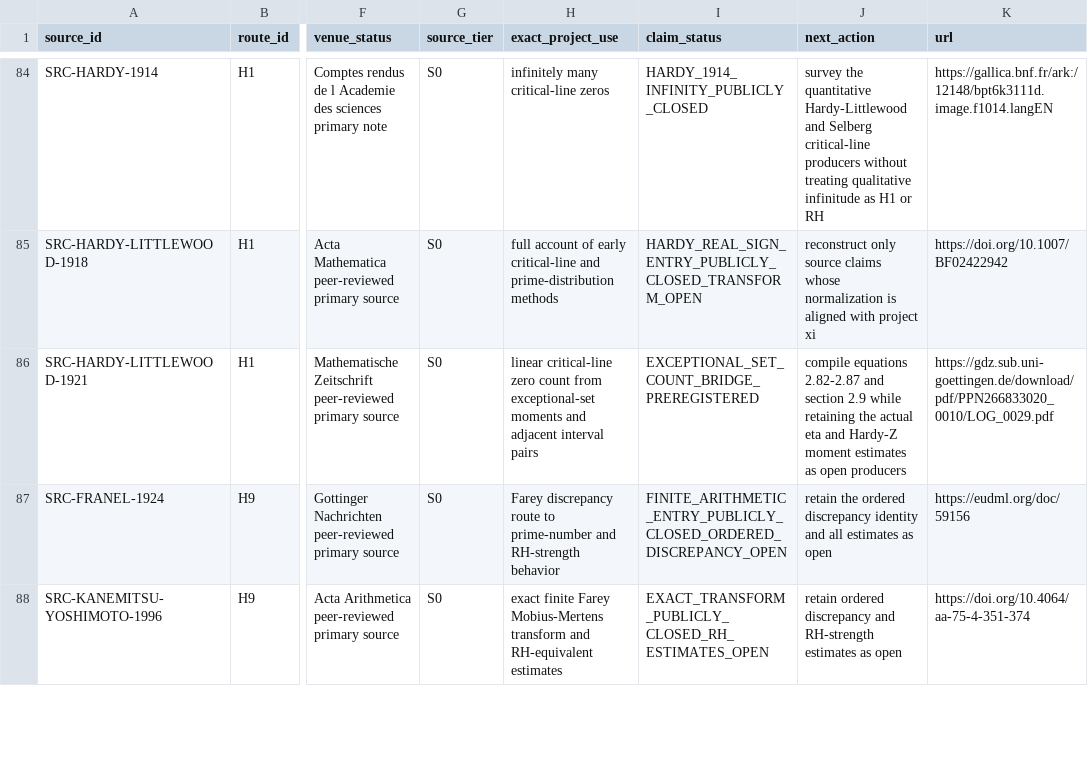
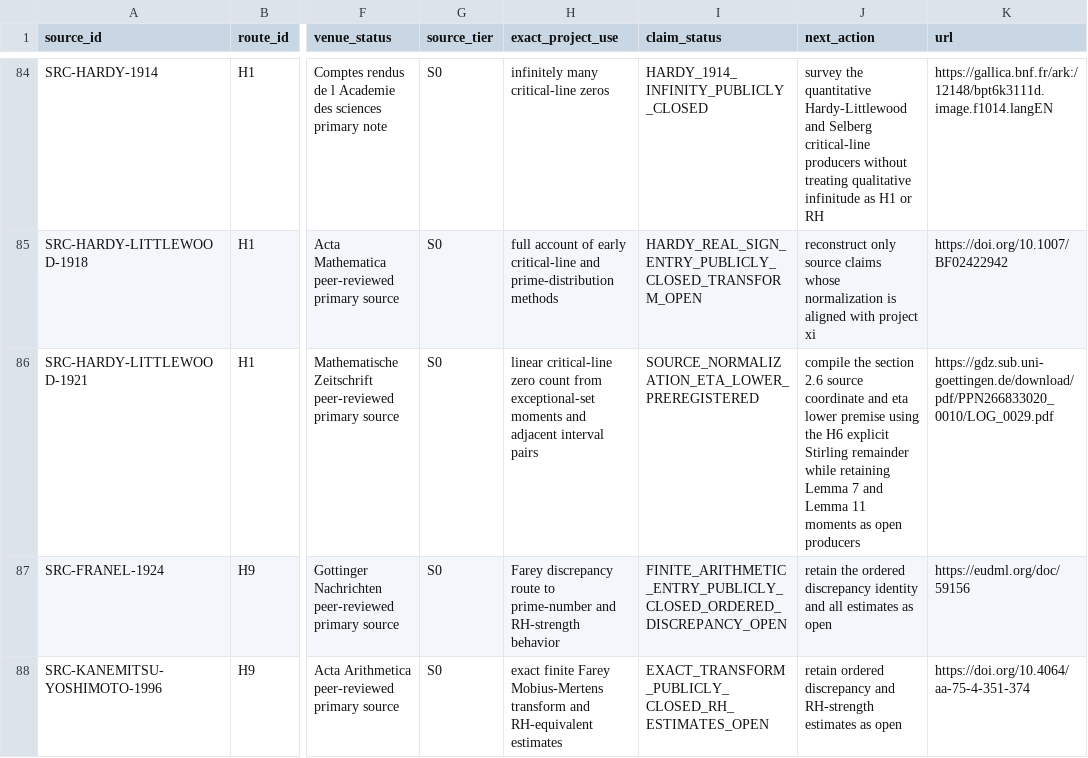
Before and after one commit to Ryugu-07/lean-lab-rh, a CSV file: research/literature_source_registry.csv, drawn as a sheet; only a part is shown, gaps mark what is left out; the diff names each change by its address in the sheet, - before the commit and + after, or states it on an @@ line.

Commit message:
research: preregister Hardy-Littlewood source normalization

```diff
--- a/research/literature_source_registry.csv
+++ b/research/literature_source_registry.csv
-I86 (claim_status): EXCEPTIONAL_SET_COUNT_BRIDGE_PREREGISTERED
+I86 (claim_status): SOURCE_NORMALIZATION_ETA_LOWER_PREREGISTERED
-J86 (next_action): compile equations 2.82-2.87 and section 2.9 while retaining the actual eta and Hardy-Z moment estimates as open…
+J86 (next_action): compile the section 2.6 source coordinate and eta lower premise using the H6 explicit Stirling remainder while retaining Lemma 7 and Lemma 11 moments as open…
```
Also changed, not shown: 4 other files.
